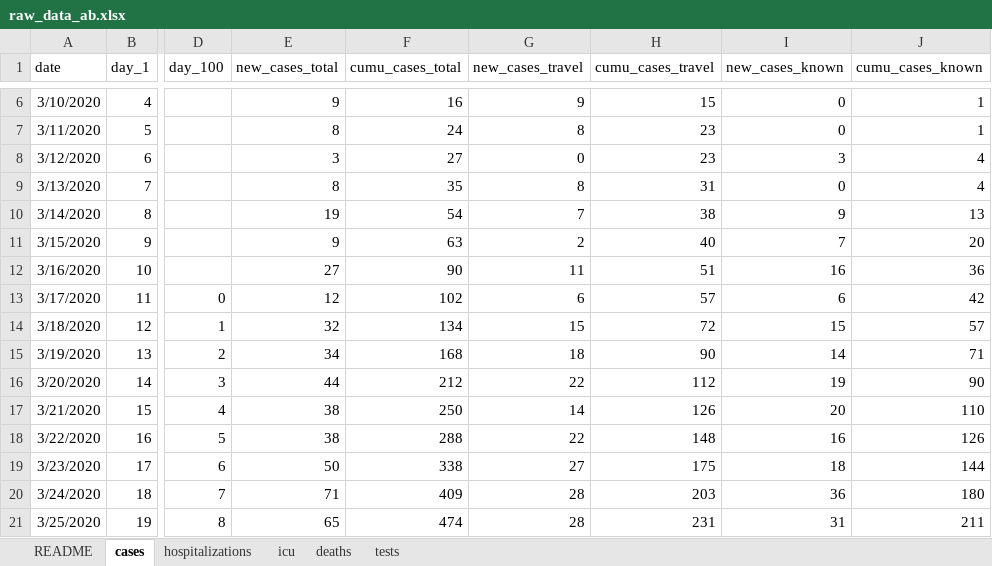
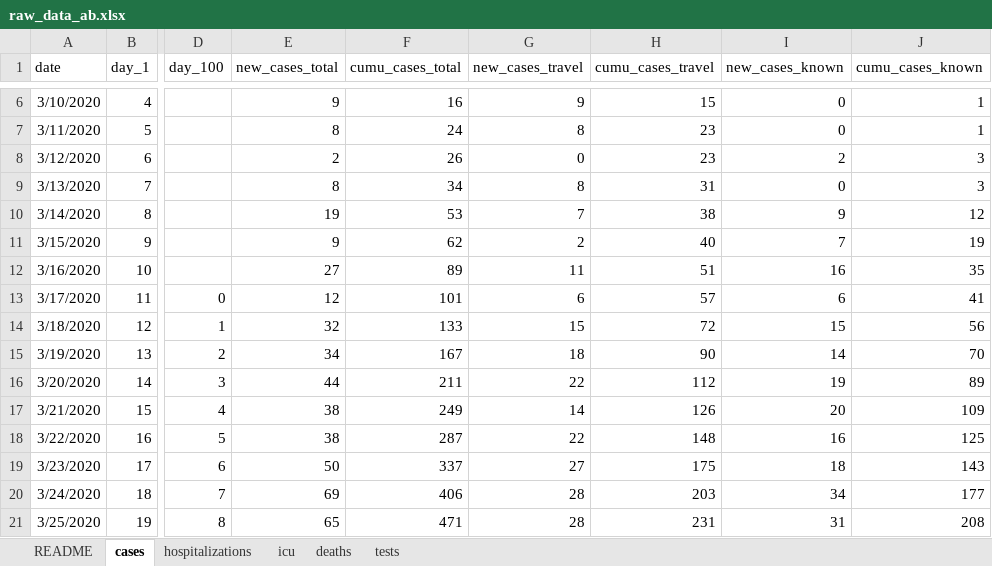
Before and after one commit to cschroe/covid19, an Excel workbook: input/raw_data_ab.xlsx, sheet cases, drawn as a sheet; only a part is shown, gaps mark what is left out; values as stored, in another font and other column widths than the file's, no borders; the diff covers the shown part only; the diff names each change by its address in the sheet, - before the commit and + after, or states it on an @@ line.

```diff
--- a/input/raw_data_ab.xlsx (sheet cases)
+++ b/input/raw_data_ab.xlsx (sheet cases)
-E8 (new_cases_total): 3
+E8 (new_cases_total): 2
-F8 (cumu_cases_total): 27
+F8 (cumu_cases_total): 26
-I8 (new_cases_known): 3
+I8 (new_cases_known): 2
-J8:J9 (cumu_cases_known): 4
+J8:J9 (cumu_cases_known): 3
-F9 (cumu_cases_total): 35
+F9 (cumu_cases_total): 34
-F10 (cumu_cases_total): 54
+F10 (cumu_cases_total): 53
-J10 (cumu_cases_known): 13
+J10 (cumu_cases_known): 12
-F11 (cumu_cases_total): 63
+F11 (cumu_cases_total): 62
-J11 (cumu_cases_known): 20
+J11 (cumu_cases_known): 19
-F12 (cumu_cases_total): 90
+F12 (cumu_cases_total): 89
-J12 (cumu_cases_known): 36
+J12 (cumu_cases_known): 35
-F13 (cumu_cases_total): 102
+F13 (cumu_cases_total): 101
-J13 (cumu_cases_known): 42
+J13 (cumu_cases_known): 41
-F14 (cumu_cases_total): 134
+F14 (cumu_cases_total): 133
-J14 (cumu_cases_known): 57
+J14 (cumu_cases_known): 56
-F15 (cumu_cases_total): 168
+F15 (cumu_cases_total): 167
-J15 (cumu_cases_known): 71
+J15 (cumu_cases_known): 70
-F16 (cumu_cases_total): 212
+F16 (cumu_cases_total): 211
-J16 (cumu_cases_known): 90
+J16 (cumu_cases_known): 89
-F17 (cumu_cases_total): 250
+F17 (cumu_cases_total): 249
-J17 (cumu_cases_known): 110
+J17 (cumu_cases_known): 109
-F18 (cumu_cases_total): 288
+F18 (cumu_cases_total): 287
-J18 (cumu_cases_known): 126
+J18 (cumu_cases_known): 125
-F19 (cumu_cases_total): 338
+F19 (cumu_cases_total): 337
-J19 (cumu_cases_known): 144
+J19 (cumu_cases_known): 143
-E20 (new_cases_total): 71
+E20 (new_cases_total): 69
-F20 (cumu_cases_total): 409
+F20 (cumu_cases_total): 406
-I20 (new_cases_known): 36
+I20 (new_cases_known): 34
-J20 (cumu_cases_known): 180
+J20 (cumu_cases_known): 177
-F21 (cumu_cases_total): 474
+F21 (cumu_cases_total): 471
-J21 (cumu_cases_known): 211
+J21 (cumu_cases_known): 208
```
Also changed, not shown: 1728 edited cells elsewhere in this sheet, sheet deaths, sheet hospitalizations, sheet icu, 53 other files.
